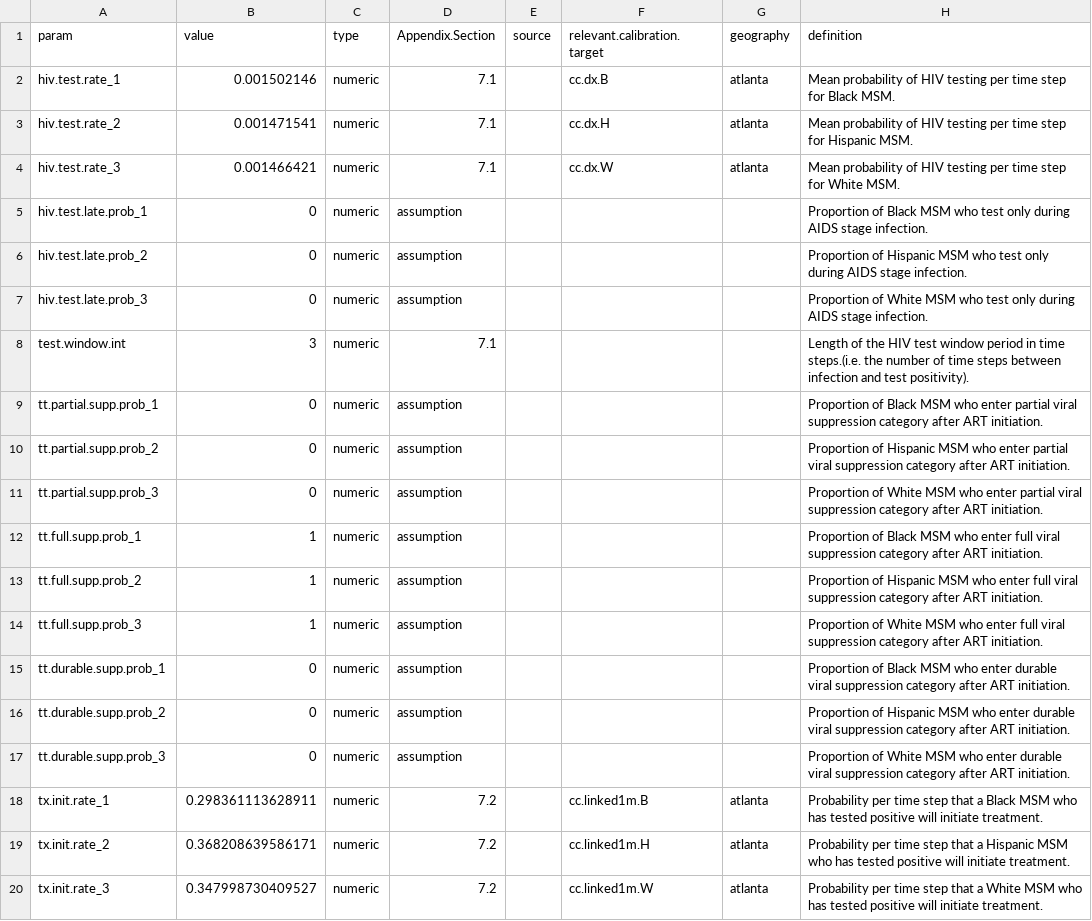
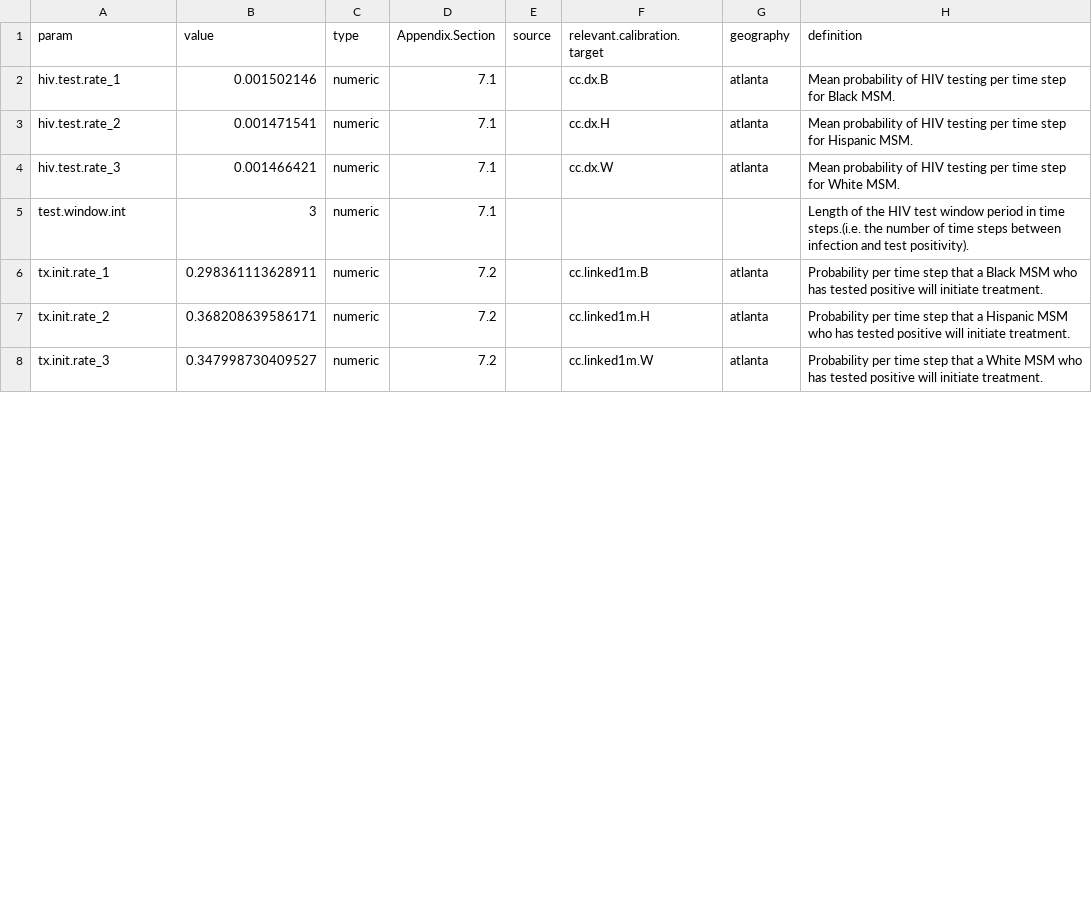
Before and after one commit to EpiModel/EpiModelHIV-Template, a CSV file: data/input/model_parameters.csv, drawn as a sheet; only a part is shown; the diff covers the shown part only.

Commit message:
tests and todos

```diff
--- a/data/input/model_parameters.csv
+++ b/data/input/model_parameters.csv
@@ -4,15 +4,3 @@ hiv.test.rate_2,0.001471541,numeric,7.1,,cc.dx.H,atlanta,Mean probability of HIV
 hiv.test.rate_3,0.001466421,numeric,7.1,,cc.dx.W,atlanta,Mean probability of HIV testing per time step for White MSM.
-hiv.test.late.prob_1,0,numeric,assumption,,,,Proportion of Black MSM who test only during AIDS stage infection.
-hiv.test.late.prob_2,0,numeric,assumption,,,,Proportion of Hispanic MSM who test only during AIDS stage infection.
-hiv.test.late.prob_3,0,numeric,assumption,,,,Proportion of White MSM who test only during AIDS stage infection.
 test.window.int,3,numeric,7.1,,,,Length of the HIV test window period in time steps.(i.e. the number of time steps between infection and test positivity).
-tt.partial.supp.prob_1,0,numeric,assumption,,,,Proportion of Black MSM who enter partial viral suppression category after ART initiation.
-tt.partial.supp.prob_2,0,numeric,assumption,,,,Proportion of Hispanic MSM who enter partial viral suppression category after ART initiation.
-tt.partial.supp.prob_3,0,numeric,assumption,,,,Proportion of White MSM who enter partial viral suppression category after ART initiation.
-tt.full.supp.prob_1,1,numeric,assumption,,,,Proportion of Black MSM who enter full viral suppression category after ART initiation.
-tt.full.supp.prob_2,1,numeric,assumption,,,,Proportion of Hispanic MSM who enter full viral suppression category after ART initiation.
-tt.full.supp.prob_3,1,numeric,assumption,,,,Proportion of White MSM who enter full viral suppression category after ART initiation.
-tt.durable.supp.prob_1,0,numeric,assumption,,,,Proportion of Black MSM who enter durable viral suppression category after ART initiation.
-tt.durable.supp.prob_2,0,numeric,assumption,,,,Proportion of Hispanic MSM who enter durable viral suppression category after ART initiation.
-tt.durable.supp.prob_3,0,numeric,assumption,,,,Proportion of White MSM who enter durable viral suppression category after ART initiation.
 tx.init.rate_1,0.298361113628911,numeric,7.2,,cc.linked1m.B,atlanta,Probability per time step that a Black MSM who has tested positive will initiate treatment.
```
Also changed, not shown: 14 removed rows and 11 edited cells elsewhere in this file, 6 other files.
